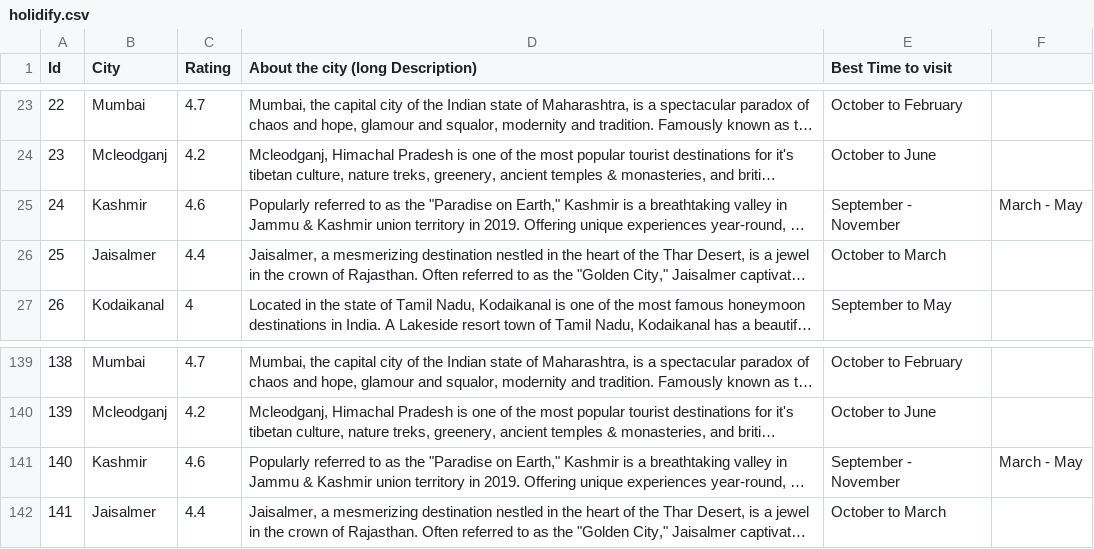
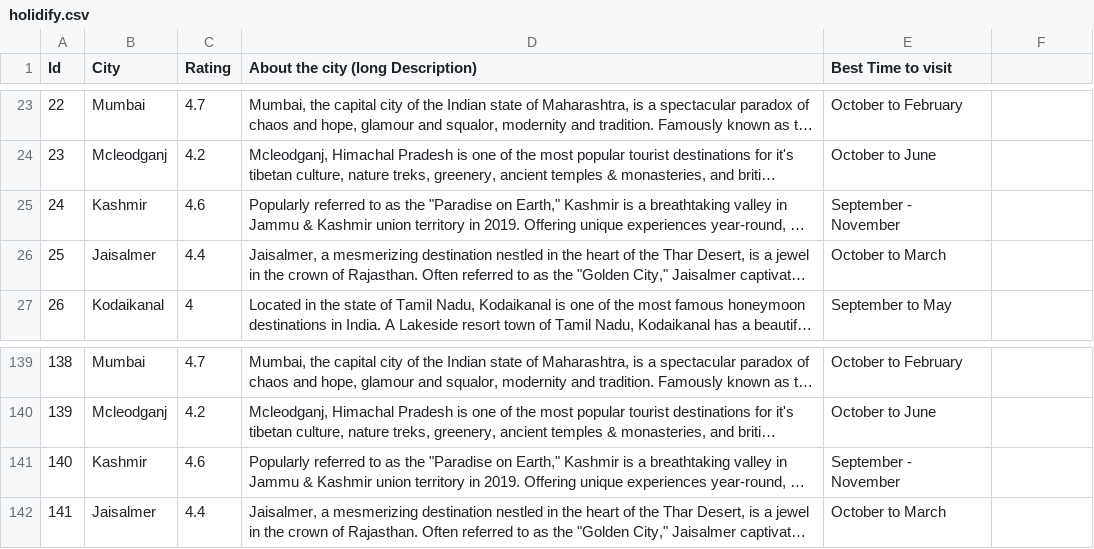
Before and after one commit to JoyBoy-00/Travel_City_prediction, a CSV file: holidify.csv, drawn as a sheet; only a part is shown, gaps mark what is left out; long unchanged cells end in …; the diff names each change by its address in the sheet, - before the commit and + after, or states it on an @@ line.

```diff
--- a/holidify.csv
+++ b/holidify.csv
-F25: March - May
+F25: (empty)
-F141: March - May
+F141: (empty)
```
Also changed, not shown: 1 other file.
